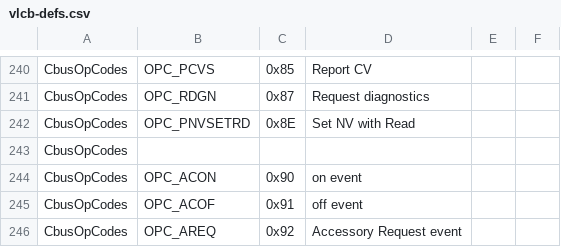
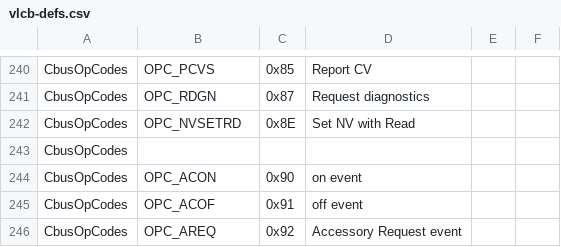
Before and after one commit to Versatile-LCB/VLCB-defs, a CSV file: vlcb-defs.csv, drawn as a sheet; only a part is shown, gaps mark what is left out.

Commit message:
Fix typo on OPC_NVSETRD.

```diff
--- a/vlcb-defs.csv
+++ b/vlcb-defs.csv
@@ -241,3 +241,3 @@ CbusOpCodes,OPC_PCVS,0x85,Report CV
 CbusOpCodes,OPC_RDGN,0x87,Request diagnostics
-CbusOpCodes,OPC_PNVSETRD,0x8E,Set NV with Read
+CbusOpCodes,OPC_NVSETRD,0x8E,Set NV with Read
 CbusOpCodes,,,
```
Also changed, not shown: 8 other files.
